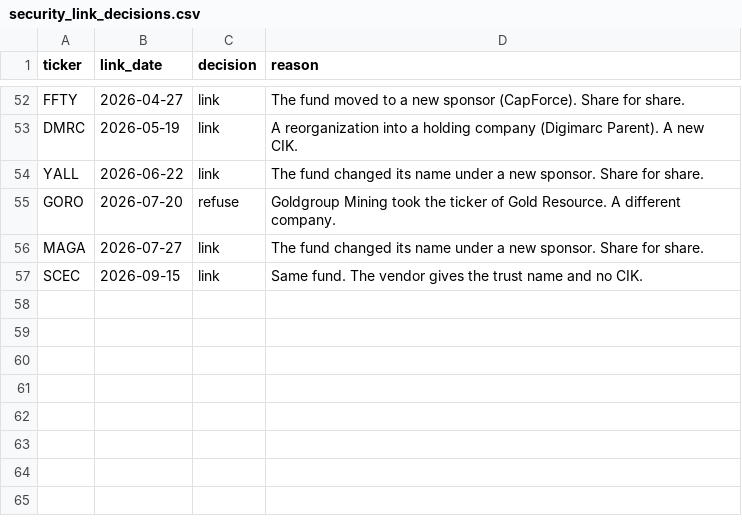
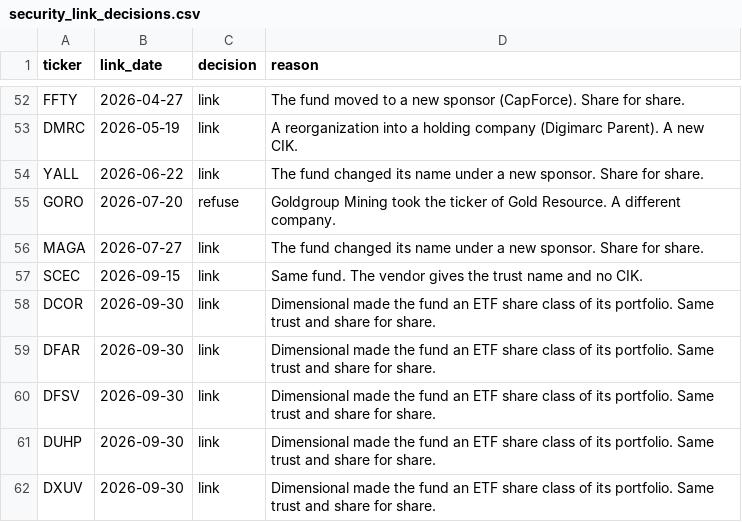
Before and after one commit to arayyan0-1/strategic-data-platform, a CSV file: transform/seeds/security_link_decisions.csv, drawn as a sheet; only a part is shown, gaps mark what is left out; the diff names each change by its address in the sheet, - before the commit and + after, or states it on an @@ line.

```diff
--- a/transform/seeds/security_link_decisions.csv
+++ b/transform/seeds/security_link_decisions.csv
+row 58: DCOR | 2026-09-30 | link | Dimensional made the fund an ETF share class of its portfolio. Same trust and share for share.
+row 59: DFAR | 2026-09-30 | link | Dimensional made the fund an ETF share class of its portfolio. Same trust and share for share.
+row 60: DFSV | 2026-09-30 | link | Dimensional made the fund an ETF share class of its portfolio. Same trust and share for share.
+row 61: DUHP | 2026-09-30 | link | Dimensional made the fund an ETF share class of its portfolio. Same trust and share for share.
+row 62: DXUV | 2026-09-30 | link | Dimensional made the fund an ETF share class of its portfolio. Same trust and share for share.
```
